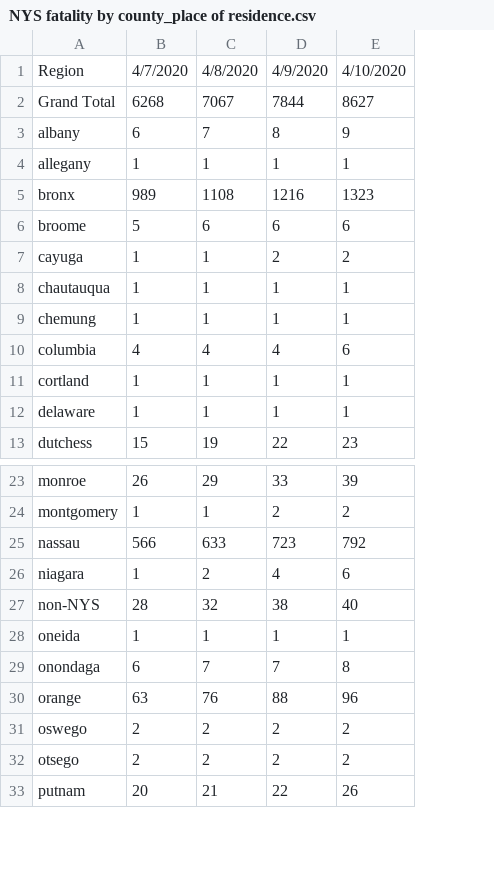
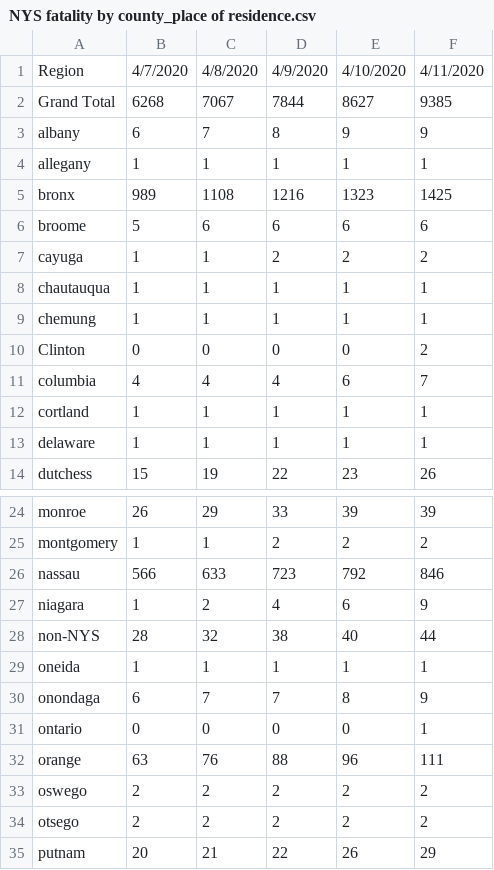
Before and after one commit to PEESEgroup/PEESE-COVID19, a CSV file: NYS fatality by county_place of residence.csv, drawn as a sheet; only a part is shown, gaps mark what is left out; the diff names each change by its address in the sheet, - before the commit and + after, or states it on an @@ line.

Commit message:
update for 4/11

```diff
--- a/NYS fatality by county_place of residence.csv
+++ b/NYS fatality by county_place of residence.csv
+column F, rows 1-9: 4/11/2020 | 9385 | 9 | 1 | 1425 | 6 | 2 | 1 | 1; rows 11-14: 7 | 1 | 1 | 26; rows 24-30: 39 | 2 | 846 | 9 | 44 | 1 | 9; rows 32-35: 111 | 2 | 2 | 29
+row 10: Clinton | 0 | 0 | 0 | 0 | 2
+row 31: ontario | 0 | 0 | 0 | 0 | 1
```
